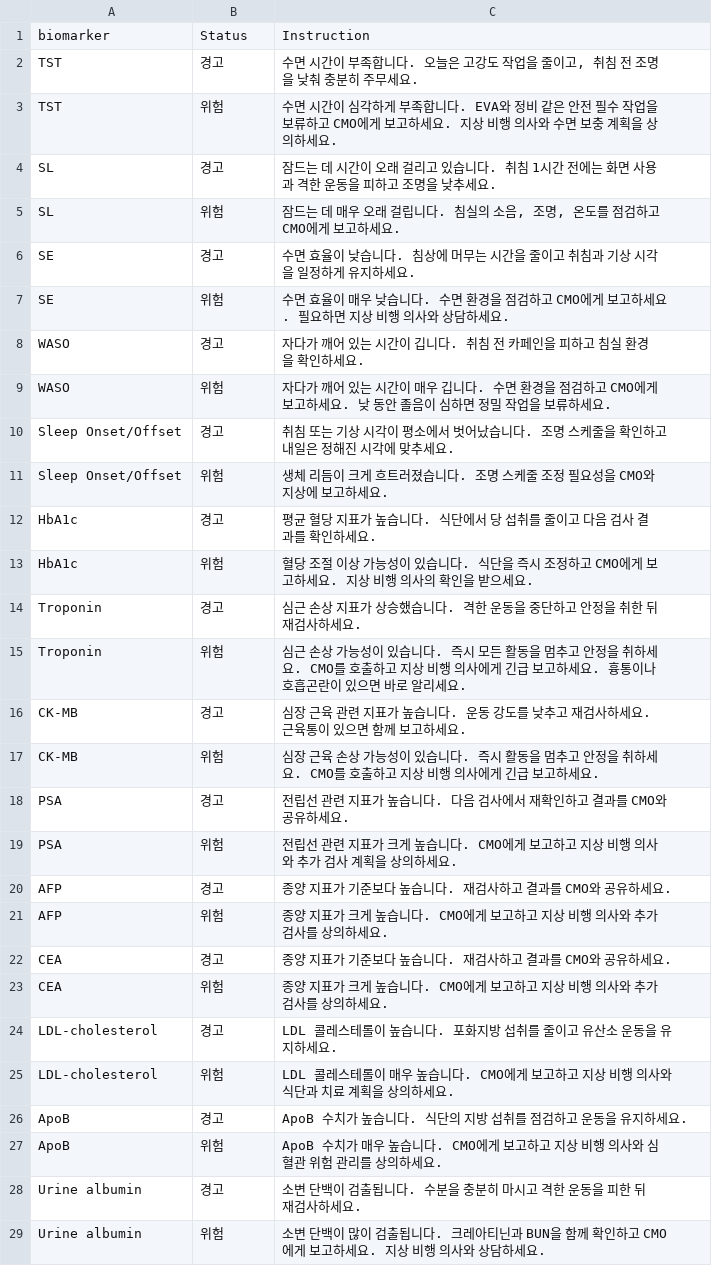
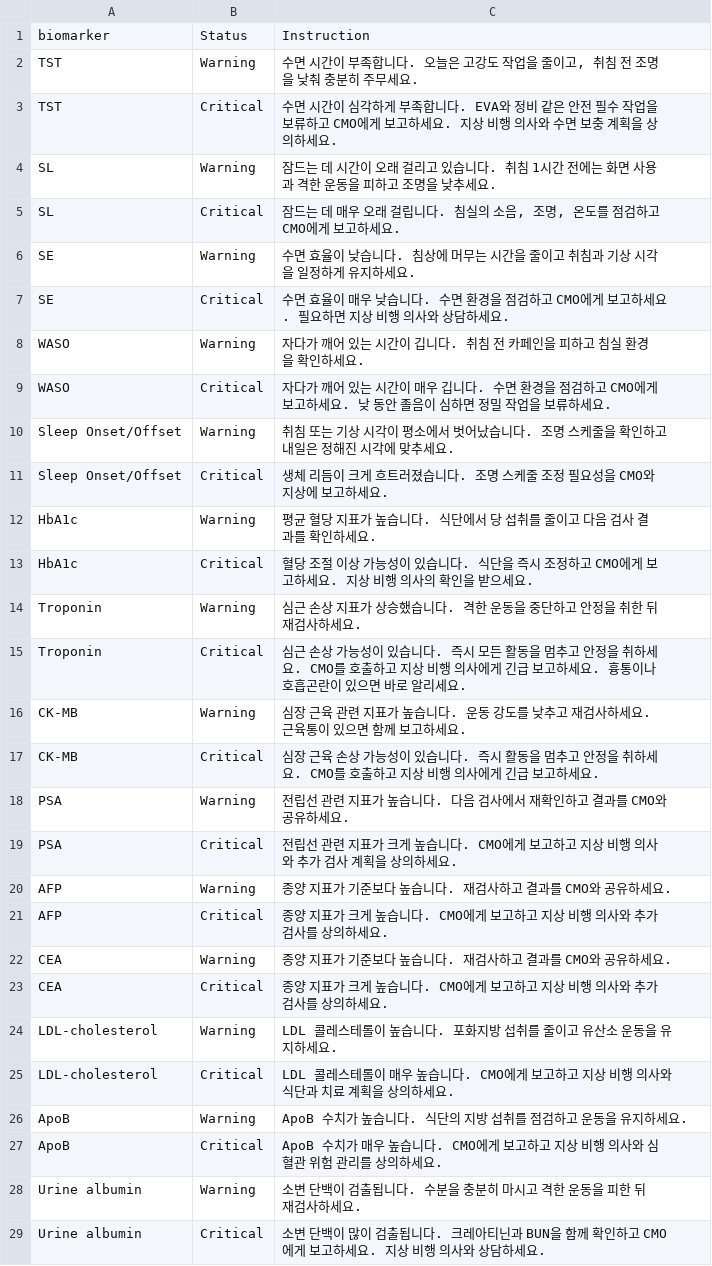
Before and after one commit to minuncho/prep, a CSV file: data/instruction.csv, drawn as a sheet; only a part is shown; the diff covers the shown part only.

```diff
--- a/data/instruction.csv
+++ b/data/instruction.csv
@@ -1,29 +1,29 @@
 biomarker,Status,Instruction
-TST,경고,"수면 시간이 부족합니다. 오늘은 고강도 작업을 줄이고, 취침 전 조명을 낮춰 충분히 주무세요."
-TST,위험,수면 시간이 심각하게 부족합니다. EVA와 정비 같은 안전 필수 작업을 보류하고 CMO에게 보고하세요. 지상 비행 의사와 수면 보충 계획을 상의하세요.
-SL,경고,잠드는 데 시간이 오래 걸리고 있습니다. 취침 1시간 전에는 화면 사용과 격한 운동을 피하고 조명을 낮추세요.
-SL,위험,"잠드는 데 매우 오래 걸립니다. 침실의 소음, 조명, 온도를 점검하고 CMO에게 보고하세요."
-SE,경고,수면 효율이 낮습니다. 침상에 머무는 시간을 줄이고 취침과 기상 시각을 일정하게 유지하세요.
-SE,위험,수면 효율이 매우 낮습니다. 수면 환경을 점검하고 CMO에게 보고하세요. 필요하면 지상 비행 의사와 상담하세요.
-WASO,경고,자다가 깨어 있는 시간이 깁니다. 취침 전 카페인을 피하고 침실 환경을 확인하세요.
-WASO,위험,자다가 깨어 있는 시간이 매우 깁니다. 수면 환경을 점검하고 CMO에게 보고하세요. 낮 동안 졸음이 심하면 정밀 작업을 보류하세요.
-Sleep Onset/Offset,경고,취침 또는 기상 시각이 평소에서 벗어났습니다. 조명 스케줄을 확인하고 내일은 정해진 시각에 맞추세요.
-Sleep Onset/Offset,위험,생체 리듬이 크게 흐트러졌습니다. 조명 스케줄 조정 필요성을 CMO와 지상에 보고하세요.
-HbA1c,경고,평균 혈당 지표가 높습니다. 식단에서 당 섭취를 줄이고 다음 검사 결과를 확인하세요.
-HbA1c,위험,혈당 조절 이상 가능성이 있습니다. 식단을 즉시 조정하고 CMO에게 보고하세요. 지상 비행 의사의 확인을 받으세요.
-Troponin,경고,심근 손상 지표가 상승했습니다. 격한 운동을 중단하고 안정을 취한 뒤 재검사하세요.
-Troponin,위험,심근 손상 가능성이 있습니다. 즉시 모든 활동을 멈추고 안정을 취하세요. CMO를 호출하고 지상 비행 의사에게 긴급 보고하세요. 흉통이나 호흡곤란이 있으면 바로 알리세요.
-CK-MB,경고,심장 근육 관련 지표가 높습니다. 운동 강도를 낮추고 재검사하세요. 근육통이 있으면 함께 보고하세요.
-CK-MB,위험,심장 근육 손상 가능성이 있습니다. 즉시 활동을 멈추고 안정을 취하세요. CMO를 호출하고 지상 비행 의사에게 긴급 보고하세요.
-PSA,경고,전립선 관련 지표가 높습니다. 다음 검사에서 재확인하고 결과를 CMO와 공유하세요.
-PSA,위험,전립선 관련 지표가 크게 높습니다. CMO에게 보고하고 지상 비행 의사와 추가 검사 계획을 상의하세요.
-AFP,경고,종양 지표가 기준보다 높습니다. 재검사하고 결과를 CMO와 공유하세요.
-AFP,위험,종양 지표가 크게 높습니다. CMO에게 보고하고 지상 비행 의사와 추가 검사를 상의하세요.
-CEA,경고,종양 지표가 기준보다 높습니다. 재검사하고 결과를 CMO와 공유하세요.
-CEA,위험,종양 지표가 크게 높습니다. CMO에게 보고하고 지상 비행 의사와 추가 검사를 상의하세요.
-LDL-cholesterol,경고,LDL 콜레스테롤이 높습니다. 포화지방 섭취를 줄이고 유산소 운동을 유지하세요.
-LDL-cholesterol,위험,LDL 콜레스테롤이 매우 높습니다. CMO에게 보고하고 지상 비행 의사와 식단과 치료 계획을 상의하세요.
-ApoB,경고,ApoB 수치가 높습니다. 식단의 지방 섭취를 점검하고 운동을 유지하세요.
-ApoB,위험,ApoB 수치가 매우 높습니다. CMO에게 보고하고 지상 비행 의사와 심혈관 위험 관리를 상의하세요.
-Urine albumin,경고,소변 단백이 검출됩니다. 수분을 충분히 마시고 격한 운동을 피한 뒤 재검사하세요.
-Urine albumin,위험,소변 단백이 많이 검출됩니다. 크레아티닌과 BUN을 함께 확인하고 CMO에게 보고하세요. 지상 비행 의사와 상담하세요.
+TST,Warning,"수면 시간이 부족합니다. 오늘은 고강도 작업을 줄이고, 취침 전 조명을 낮춰 충분히 주무세요."
+TST,Critical,수면 시간이 심각하게 부족합니다. EVA와 정비 같은 안전 필수 작업을 보류하고 CMO에게 보고하세요. 지상 비행 의사와 수면 보충 계획을 상의하세요.
+SL,Warning,잠드는 데 시간이 오래 걸리고 있습니다. 취침 1시간 전에는 화면 사용과 격한 운동을 피하고 조명을 낮추세요.
+SL,Critical,"잠드는 데 매우 오래 걸립니다. 침실의 소음, 조명, 온도를 점검하고 CMO에게 보고하세요."
+SE,Warning,수면 효율이 낮습니다. 침상에 머무는 시간을 줄이고 취침과 기상 시각을 일정하게 유지하세요.
+SE,Critical,수면 효율이 매우 낮습니다. 수면 환경을 점검하고 CMO에게 보고하세요. 필요하면 지상 비행 의사와 상담하세요.
+WASO,Warning,자다가 깨어 있는 시간이 깁니다. 취침 전 카페인을 피하고 침실 환경을 확인하세요.
+WASO,Critical,자다가 깨어 있는 시간이 매우 깁니다. 수면 환경을 점검하고 CMO에게 보고하세요. 낮 동안 졸음이 심하면 정밀 작업을 보류하세요.
+Sleep Onset/Offset,Warning,취침 또는 기상 시각이 평소에서 벗어났습니다. 조명 스케줄을 확인하고 내일은 정해진 시각에 맞추세요.
+Sleep Onset/Offset,Critical,생체 리듬이 크게 흐트러졌습니다. 조명 스케줄 조정 필요성을 CMO와 지상에 보고하세요.
+HbA1c,Warning,평균 혈당 지표가 높습니다. 식단에서 당 섭취를 줄이고 다음 검사 결과를 확인하세요.
+HbA1c,Critical,혈당 조절 이상 가능성이 있습니다. 식단을 즉시 조정하고 CMO에게 보고하세요. 지상 비행 의사의 확인을 받으세요.
+Troponin,Warning,심근 손상 지표가 상승했습니다. 격한 운동을 중단하고 안정을 취한 뒤 재검사하세요.
+Troponin,Critical,심근 손상 가능성이 있습니다. 즉시 모든 활동을 멈추고 안정을 취하세요. CMO를 호출하고 지상 비행 의사에게 긴급 보고하세요. 흉통이나 호흡곤란이 있으면 바로 알리세요.
+CK-MB,Warning,심장 근육 관련 지표가 높습니다. 운동 강도를 낮추고 재검사하세요. 근육통이 있으면 함께 보고하세요.
+CK-MB,Critical,심장 근육 손상 가능성이 있습니다. 즉시 활동을 멈추고 안정을 취하세요. CMO를 호출하고 지상 비행 의사에게 긴급 보고하세요.
+PSA,Warning,전립선 관련 지표가 높습니다. 다음 검사에서 재확인하고 결과를 CMO와 공유하세요.
+PSA,Critical,전립선 관련 지표가 크게 높습니다. CMO에게 보고하고 지상 비행 의사와 추가 검사 계획을 상의하세요.
+AFP,Warning,종양 지표가 기준보다 높습니다. 재검사하고 결과를 CMO와 공유하세요.
+AFP,Critical,종양 지표가 크게 높습니다. CMO에게 보고하고 지상 비행 의사와 추가 검사를 상의하세요.
+CEA,Warning,종양 지표가 기준보다 높습니다. 재검사하고 결과를 CMO와 공유하세요.
+CEA,Critical,종양 지표가 크게 높습니다. CMO에게 보고하고 지상 비행 의사와 추가 검사를 상의하세요.
+LDL-cholesterol,Warning,LDL 콜레스테롤이 높습니다. 포화지방 섭취를 줄이고 유산소 운동을 유지하세요.
+LDL-cholesterol,Critical,LDL 콜레스테롤이 매우 높습니다. CMO에게 보고하고 지상 비행 의사와 식단과 치료 계획을 상의하세요.
+ApoB,Warning,ApoB 수치가 높습니다. 식단의 지방 섭취를 점검하고 운동을 유지하세요.
+ApoB,Critical,ApoB 수치가 매우 높습니다. CMO에게 보고하고 지상 비행 의사와 심혈관 위험 관리를 상의하세요.
+Urine albumin,Warning,소변 단백이 검출됩니다. 수분을 충분히 마시고 격한 운동을 피한 뒤 재검사하세요.
+Urine albumin,Critical,소변 단백이 많이 검출됩니다. 크레아티닌과 BUN을 함께 확인하고 CMO에게 보고하세요. 지상 비행 의사와 상담하세요.
```
Also changed, not shown: 64 edited cells elsewhere in this file, data/A_data.csv, data/B_data.csv, 18 other files.
